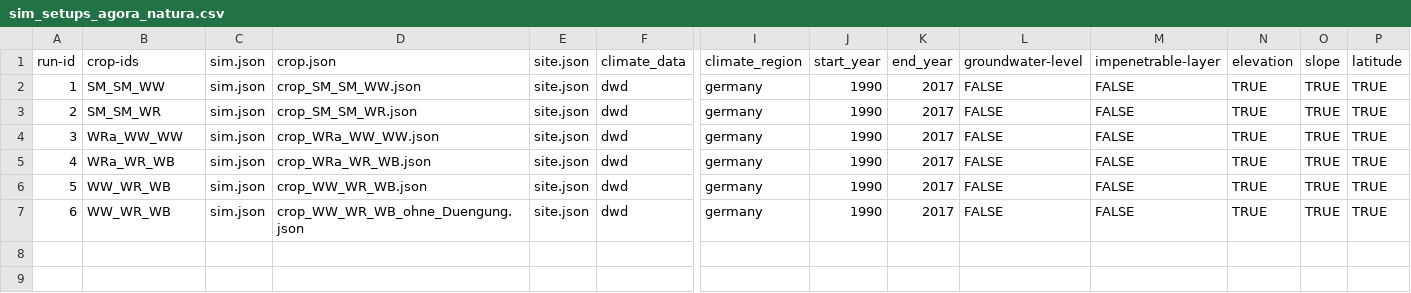
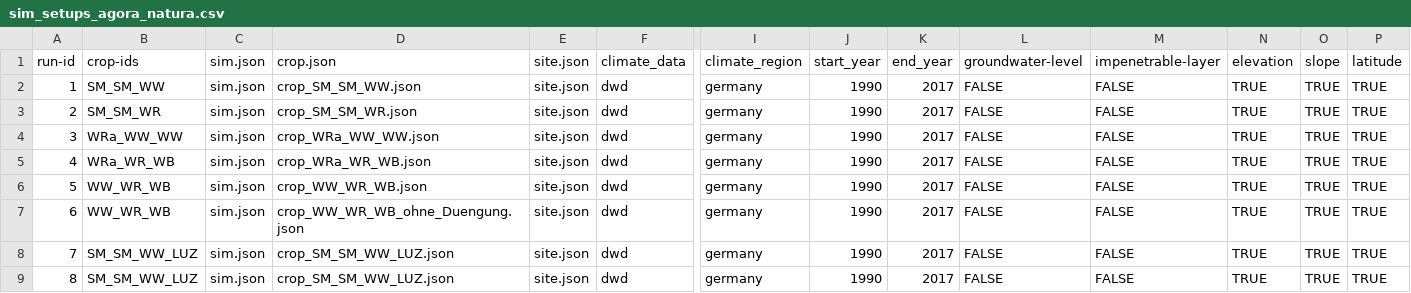
Before and after one commit to zalf-rpm/agora_natura, a CSV file: monica-data/data/projects/monica-germany/sim_setups_agora_natura.csv, drawn as a sheet; only a part is shown, gaps mark what is left out; rows hold the shown columns only; the diff names each change by its address in the sheet, - before the commit and + after, or states it on an @@ line.

Commit message:
update crop files and sim setup

```diff
--- a/monica-data/data/projects/monica-germany/sim_setups_agora_natura.csv
+++ b/monica-data/data/projects/monica-germany/sim_setups_agora_natura.csv
+row 8: 7 | SM_SM_WW_LUZ | sim.json | crop_SM_SM_WW_LUZ.json | site.json | dwd | germany | 1990 | 2017 | FALSE | FALSE | TRUE | TRUE | TRUE
+row 9: 8 | SM_SM_WW_LUZ | sim.json | crop_SM_SM_WW_LUZ.json | site.json | dwd | germany | 1990 | 2017 | FALSE | FALSE | TRUE | TRUE | TRUE
```
Also changed, not shown: 2 other files.
